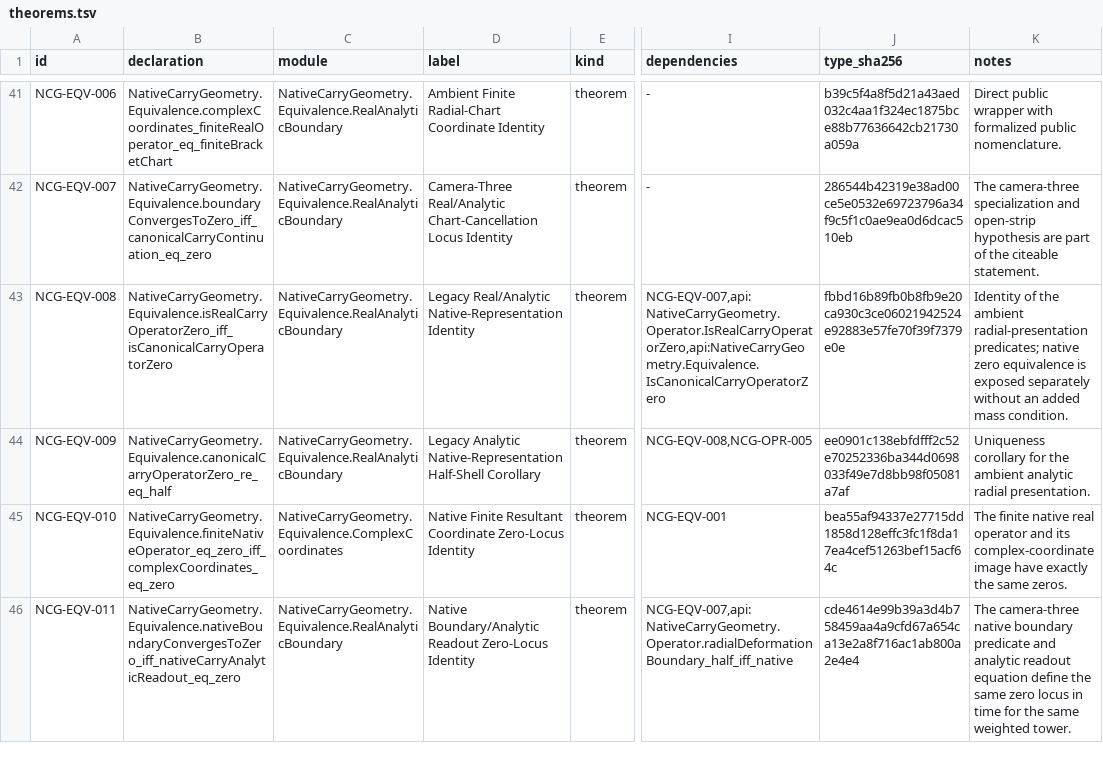
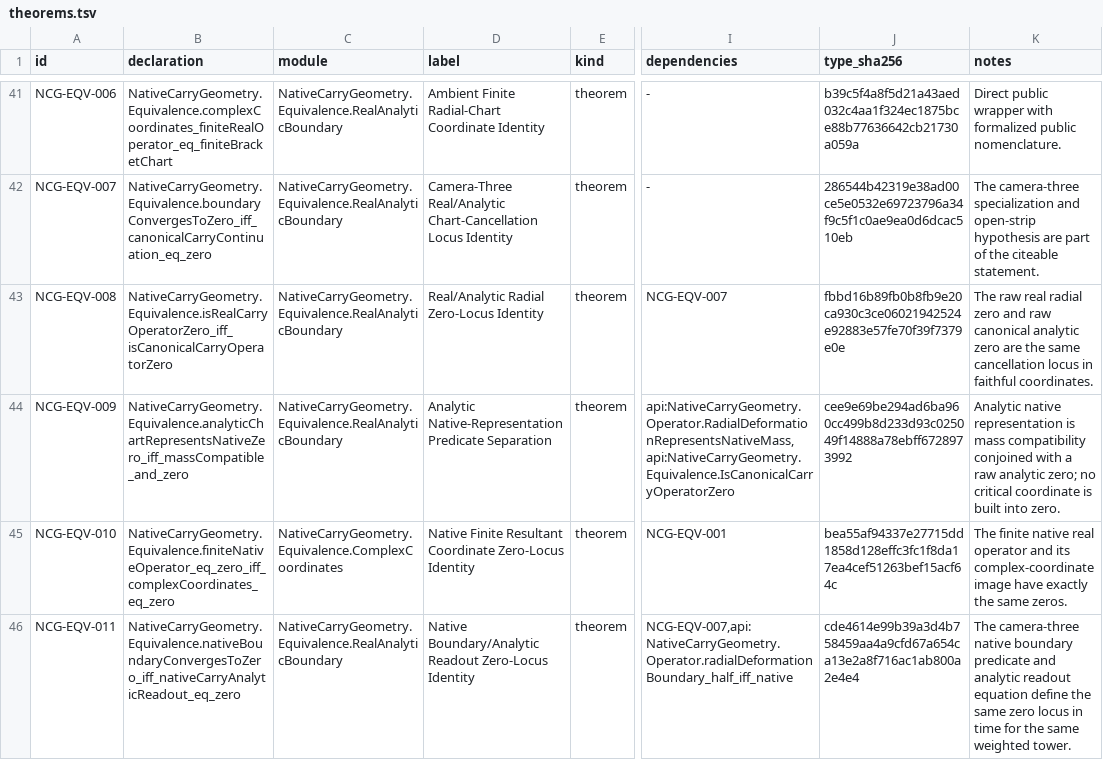
Before and after one commit to thiagomassensini/native-carry-geometry, a TSV file: audit/theorems.tsv, drawn as a sheet; only a part is shown, gaps mark what is left out; the diff covers the shown part only; the diff names each change by its address in the sheet, - before the commit and + after, or states it on an @@ line.

```diff
--- a/audit/theorems.tsv
+++ b/audit/theorems.tsv
-D43 (label): Legacy Real/Analytic Native-Representation Identity
+D43 (label): Real/Analytic Radial Zero-Locus Identity
-I43 (dependencies): NCG-EQV-007,api:NativeCarryGeometry.Operator.IsRealCarryOperatorZero,api:NativeCarryGeometry.Equivalence.IsCanonicalCarryOperatorZero
+I43 (dependencies): NCG-EQV-007
-K43 (notes): Identity of the ambient radial-presentation predicates; native zero equivalence is exposed separately without an added mass condition.
+K43 (notes): The raw real radial zero and raw canonical analytic zero are the same cancellation locus in faithful coordinates.
-B44 (declaration): NativeCarryGeometry.Equivalence.canonicalCarryOperatorZero_re_eq_half
+B44 (declaration): NativeCarryGeometry.Equivalence.analyticChartRepresentsNativeZero_iff_massCompatible_and_zero
-D44 (label): Legacy Analytic Native-Representation Half-Shell Corollary
+D44 (label): Analytic Native-Representation Predicate Separation
-I44 (dependencies): NCG-EQV-008,NCG-OPR-005
+I44 (dependencies): api:NativeCarryGeometry.Operator.RadialDeformationRepresentsNativeMass,api:NativeCarryGeometry.Equivalence.IsCanonicalCarryOperatorZero
-J44 (type_sha256): ee0901c138ebfdfff2c52e70252336ba344d0698033f49e7d8bb98f05081a7af
+J44 (type_sha256): cee9e69be294ad6ba960cc499b8d233d93c025049f14888a78ebff6728973992
-K44 (notes): Uniqueness corollary for the ambient analytic radial presentation.
+K44 (notes): Analytic native representation is mass compatibility conjoined with a raw analytic zero; no critical coordinate is built into zero.
```
Also changed, not shown: 35 edited cells elsewhere in this file, 24 other files.
